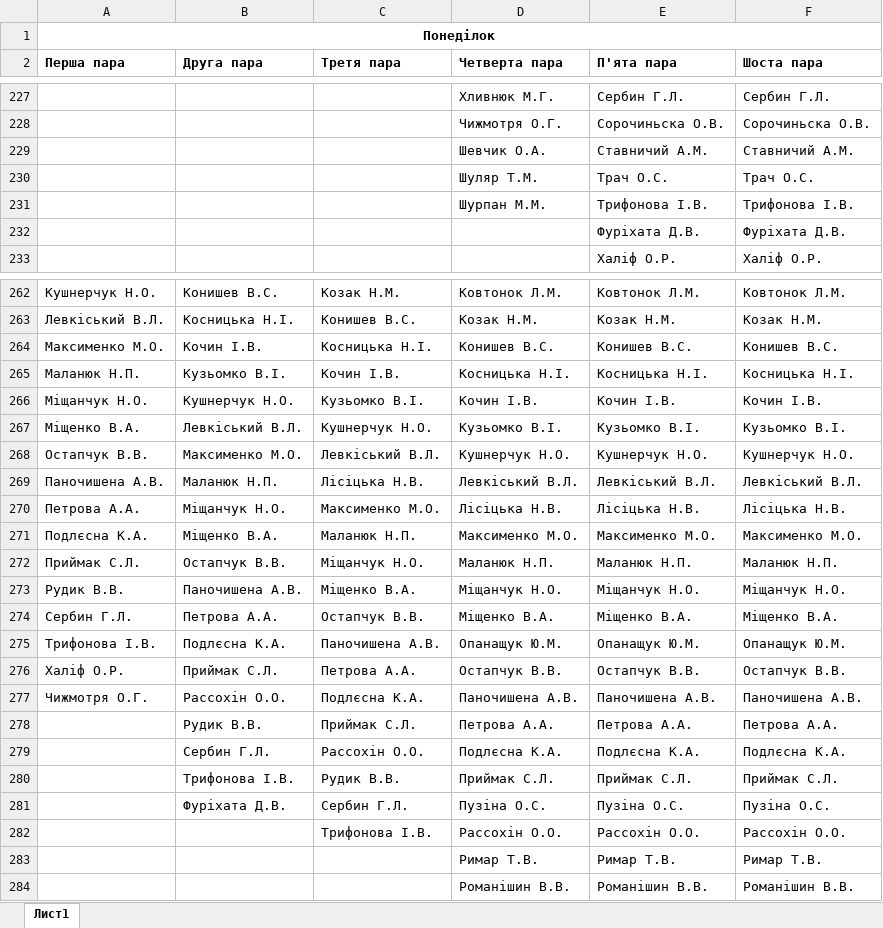
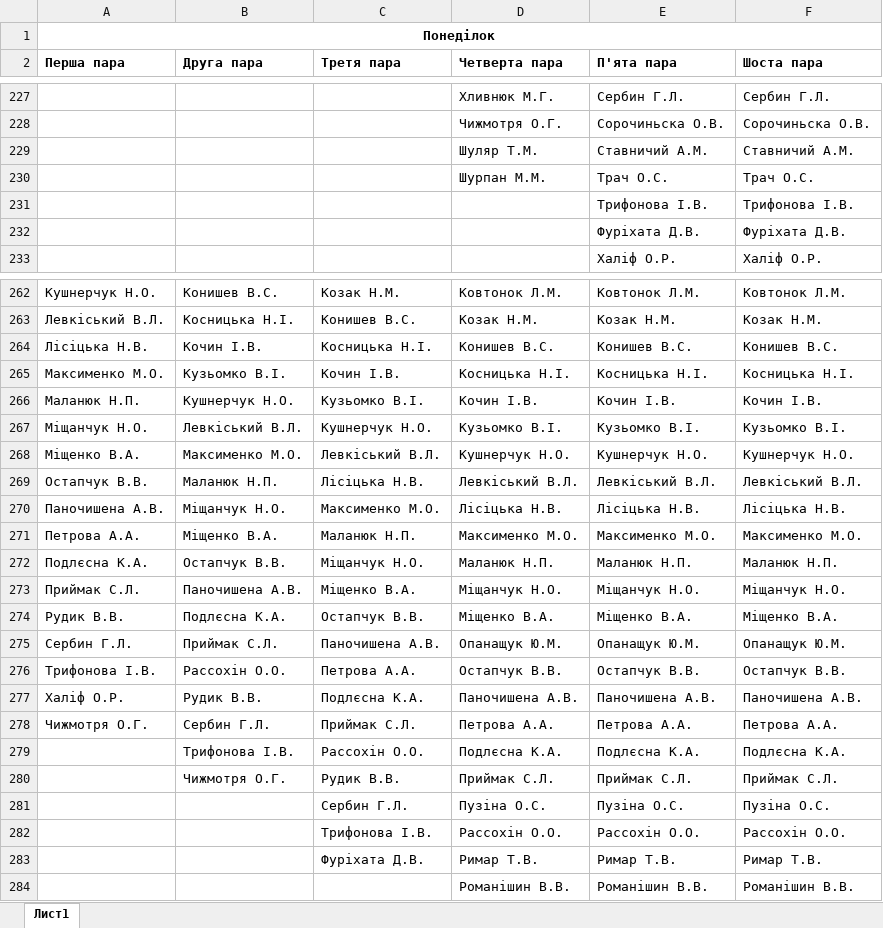
Before and after one commit to DeNice-r/SCP, an Excel workbook: Schedule Calculator Pro/bin/Debug/Вільні викладачі.xlsx, sheet Лист1, drawn as a sheet; only a part is shown, gaps mark what is left out; values as stored, in another font and other column widths than the file's, no borders; the diff covers the shown part only; the diff names each change by its address in the sheet, - before the commit and + after, or states it on an @@ line.

```diff
--- a/Schedule Calculator Pro/bin/Debug/Вільні викладачі.xlsx (sheet Лист1)
+++ b/Schedule Calculator Pro/bin/Debug/Вільні викладачі.xlsx (sheet Лист1)
-D229 (Четверта пара): Шевчик О.А.
+D229 (Четверта пара): Шуляр Т.М.
-D230 (Четверта пара): Шуляр Т.М.
+D230 (Четверта пара): Шурпан М.М.
-D231 (Четверта пара): Шурпан М.М.
+D231 (Четверта пара): (empty)
-A264 (Перша пара): Максименко М.О.
+A264 (Перша пара): Лісіцька Н.В.
-A265 (Перша пара): Маланюк Н.П.
+A265 (Перша пара): Максименко М.О.
-A266 (Перша пара): Міщанчук Н.О.
+A266 (Перша пара): Маланюк Н.П.
-A267 (Перша пара): Міщенко В.А.
+A267 (Перша пара): Міщанчук Н.О.
-A268 (Перша пара): Остапчук В.В.
+A268 (Перша пара): Міщенко В.А.
-A269 (Перша пара): Паночишена А.В.
+A269 (Перша пара): Остапчук В.В.
-A270 (Перша пара): Петрова А.А.
+A270 (Перша пара): Паночишена А.В.
-A271 (Перша пара): Подлєсна К.А.
+A271 (Перша пара): Петрова А.А.
-A272 (Перша пара): Приймак С.Л.
+A272 (Перша пара): Подлєсна К.А.
-A273 (Перша пара): Рудик В.В.
+A273 (Перша пара): Приймак С.Л.
-A274 (Перша пара): Сербин Г.Л.
+A274 (Перша пара): Рудик В.В.
-B274 (Друга пара): Петрова А.А.
+B274 (Друга пара): Подлєсна К.А.
-A275 (Перша пара): Трифонова І.В.
+A275 (Перша пара): Сербин Г.Л.
-B275 (Друга пара): Подлєсна К.А.
+B275 (Друга пара): Приймак С.Л.
-A276 (Перша пара): Халіф О.Р.
+A276 (Перша пара): Трифонова І.В.
-B276 (Друга пара): Приймак С.Л.
+B276 (Друга пара): Рассохін О.О.
-A277 (Перша пара): Чижмотря О.Г.
+A277 (Перша пара): Халіф О.Р.
-B277 (Друга пара): Рассохін О.О.
+B277 (Друга пара): Рудик В.В.
-A278 (Перша пара): (empty)
+A278 (Перша пара): Чижмотря О.Г.
-B278 (Друга пара): Рудик В.В.
+B278 (Друга пара): Сербин Г.Л.
-B279 (Друга пара): Сербин Г.Л.
+B279 (Друга пара): Трифонова І.В.
-B280 (Друга пара): Трифонова І.В.
+B280 (Друга пара): Чижмотря О.Г.
-B281 (Друга пара): Фуріхата Д.В.
+B281 (Друга пара): (empty)
-C283 (Третя пара): (empty)
+C283 (Третя пара): Фуріхата Д.В.
```
Also changed, not shown: 1 added row, 1 removed row and 57 edited cells elsewhere in this sheet, Schedule Calculator Pro/bin/Debug/Вільні аудиторії.xlsx, Schedule Calculator Pro/bin/Debug/Розклад 1 курс.xlsx, 10 other files.
